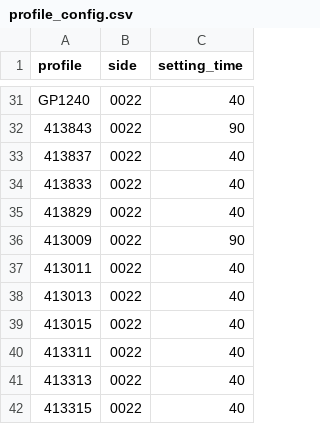
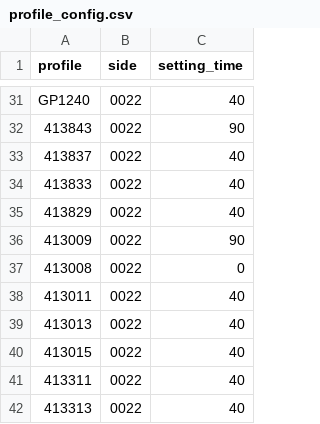
Before and after one commit to jaroslaw1984/production_counting_class, a CSV file: project/config/profile_config.csv, drawn as a sheet; only a part is shown, gaps mark what is left out; the shorter side is filled out with more unchanged rows.

Commit message:
fix: add missing setting profiles in to the list

```diff
--- a/project/config/profile_config.csv
+++ b/project/config/profile_config.csv
@@ -36,2 +36,3 @@ GP1240;0022;40
 413009;0022;90
+413008;0022;0
 413011;0022;40
```
